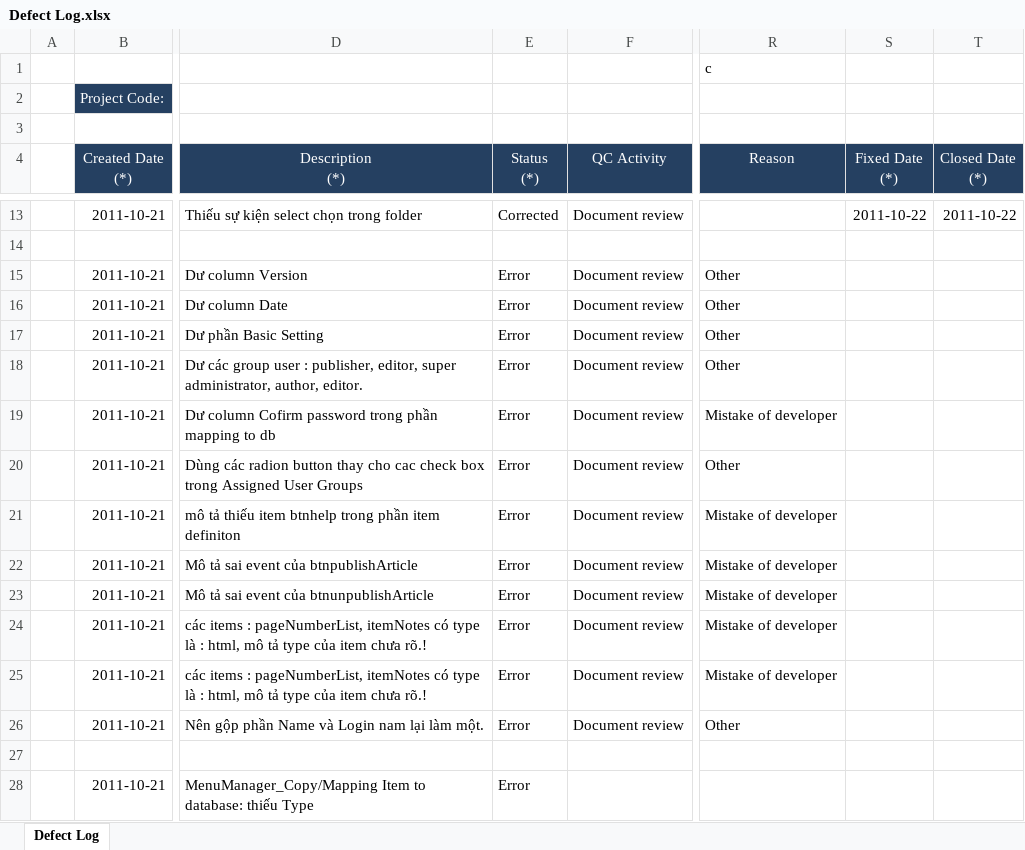
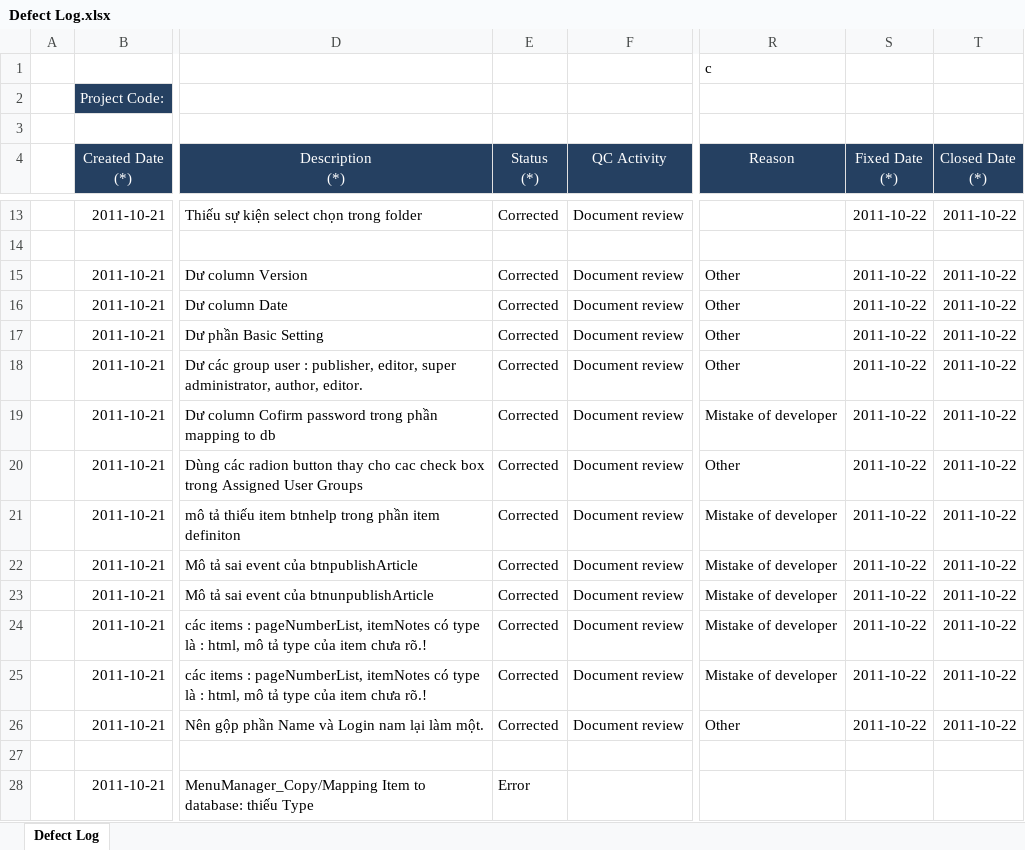
Before and after one commit to tuanva90/cnpm03-php-webproject, an Excel workbook: Document/Defect Log.xlsx, sheet Defect Log, drawn as a sheet; only a part is shown, gaps mark what is left out; values as stored, in another font and other column widths than the file's, no borders; the diff names each change by its address in the sheet, - before the commit and + after, or states it on an @@ line.

Commit message:
Nhom ThanhChV, LinhTA, HuyDV, DucNH cap nhat fie Defect Log.xlsx sau khi sua loi.

```diff
--- a/Document/Defect Log.xlsx (sheet Defect Log)
+++ b/Document/Defect Log.xlsx (sheet Defect Log)
-E15:E26 (Status (*)): Error
+E15:E26 (Status (*)): Corrected
-S15:S26 (Fixed Date (*)): (empty)
+S15:S26 (Fixed Date (*)): 2011-10-22
-T15:T26 (Closed Date (*)): (empty)
+T15:T26 (Closed Date (*)): 2011-10-22
```
